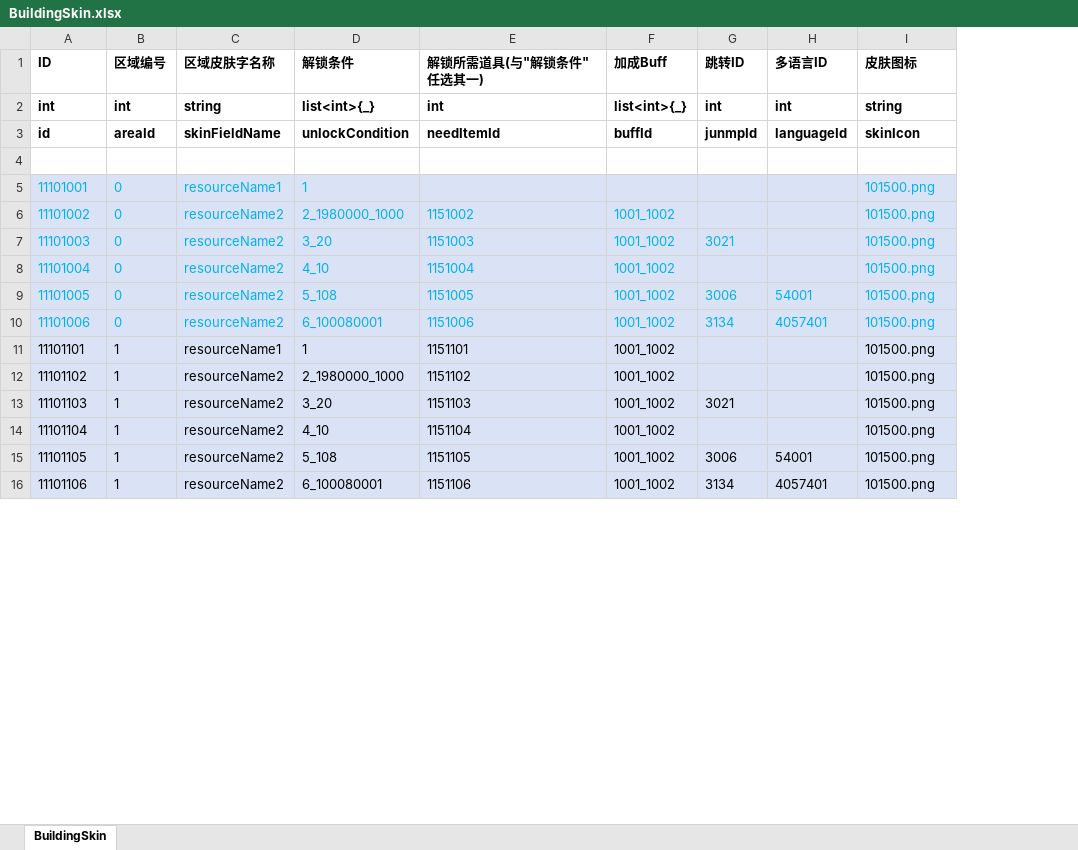
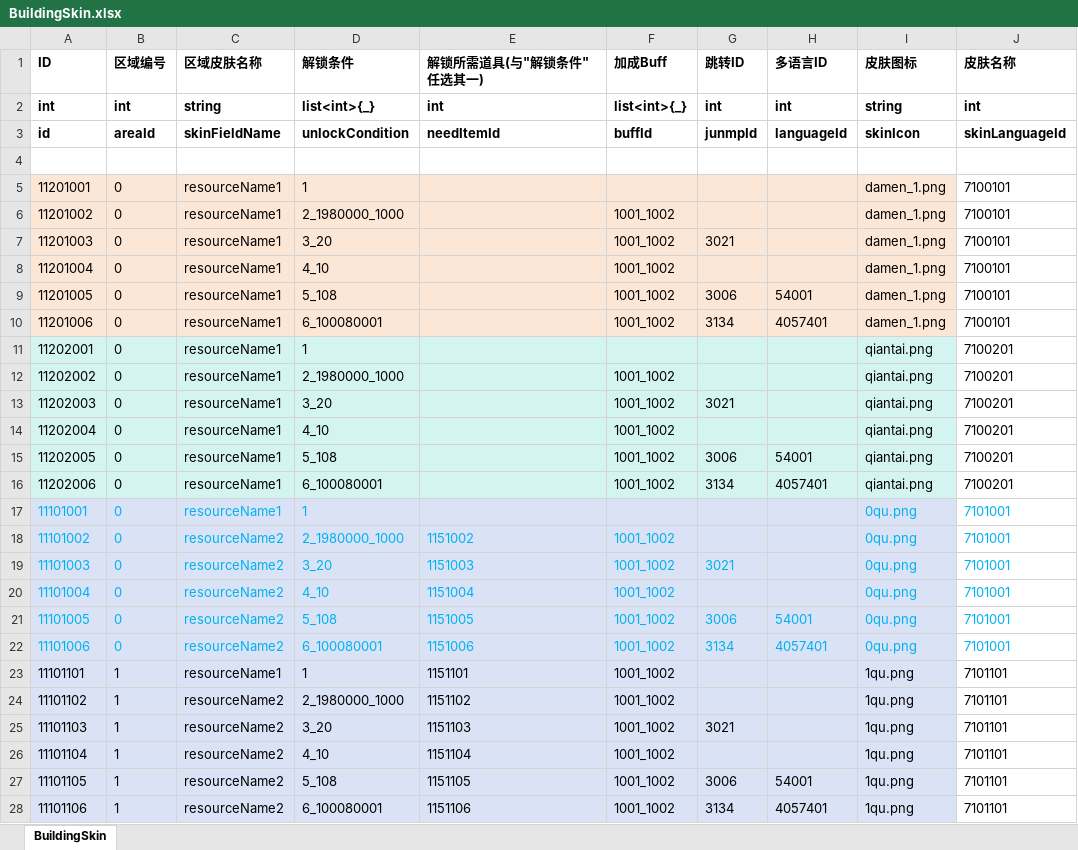
Before and after one commit to yanhailong/jjg2026, an Excel workbook: hall/resources/sample/BuildingSkin.xlsx, sheet BuildingSkin, drawn as a sheet; only a part is shown; values as stored, in another font and other column widths than the file's, no borders; charts and pictures not drawn; addresses are those after the commit; the diff covers the shown part only; the diff names each change by its address in the sheet, - before the commit and + after, or states it on an @@ line.

```diff
--- a/hall/resources/sample/BuildingSkin.xlsx (sheet BuildingSkin)
+++ b/hall/resources/sample/BuildingSkin.xlsx (sheet BuildingSkin)
+column J (皮肤名称), rows 2-3: int | skinLanguageId; rows 17-28: 7101001 | 7101001 | 7101001 | 7101001 | 7101001 | 7101001 | 7101101 | 7101101 | 7101101 | 7101101 | 7101101 | 7101101
-C1: 区域皮肤字名称
+C1: 区域皮肤名称
+row 5: 11201001 | 0 | resourceName1 | 1 |  |  |  |  | damen_1.png | 7100101
+row 6: 11201002 | 0 | resourceName1 | 2_1980000_1000 |  | 1001_1002 |  |  | damen_1.png | 7100101
+row 7: 11201003 | 0 | resourceName1 | 3_20 |  | 1001_1002 | 3021 |  | damen_1.png | 7100101
+row 8: 11201004 | 0 | resourceName1 | 4_10 |  | 1001_1002 |  |  | damen_1.png | 7100101
+row 9: 11201005 | 0 | resourceName1 | 5_108 |  | 1001_1002 | 3006 | 54001 | damen_1.png | 7100101
+row 10: 11201006 | 0 | resourceName1 | 6_100080001 |  | 1001_1002 | 3134 | 4057401 | damen_1.png | 7100101
+row 11: 11202001 | 0 | resourceName1 | 1 |  |  |  |  | qiantai.png | 7100201
+row 12: 11202002 | 0 | resourceName1 | 2_1980000_1000 |  | 1001_1002 |  |  | qiantai.png | 7100201
+row 13: 11202003 | 0 | resourceName1 | 3_20 |  | 1001_1002 | 3021 |  | qiantai.png | 7100201
+row 14: 11202004 | 0 | resourceName1 | 4_10 |  | 1001_1002 |  |  | qiantai.png | 7100201
+row 15: 11202005 | 0 | resourceName1 | 5_108 |  | 1001_1002 | 3006 | 54001 | qiantai.png | 7100201
+row 16: 11202006 | 0 | resourceName1 | 6_100080001 |  | 1001_1002 | 3134 | 4057401 | qiantai.png | 7100201
-I17:I22 (皮肤图标): 101500.png
+I17:I22 (皮肤图标): 0qu.png
-I23:I28 (皮肤图标): 101500.png
+I23:I28 (皮肤图标): 1qu.png
```
Also changed, not shown: 42 edited cells elsewhere in this sheet, charts or pictures, gm/resources/sample/global.xlsx, hall/resources/sample/BuildingUpgradeArea.xlsx, 30 other files.
